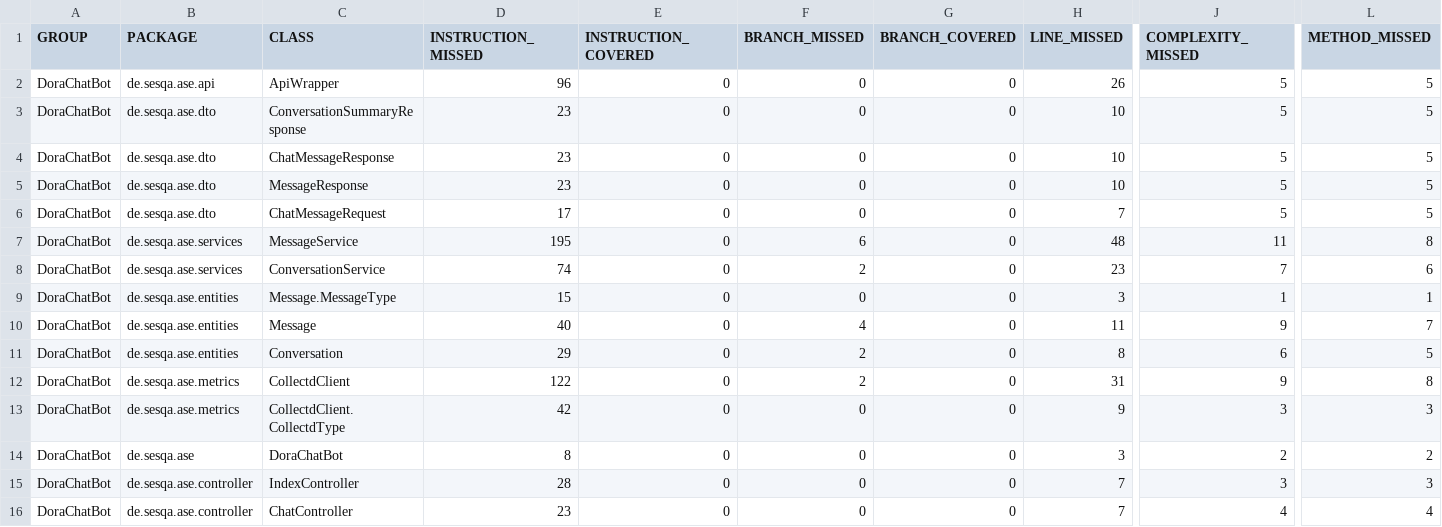
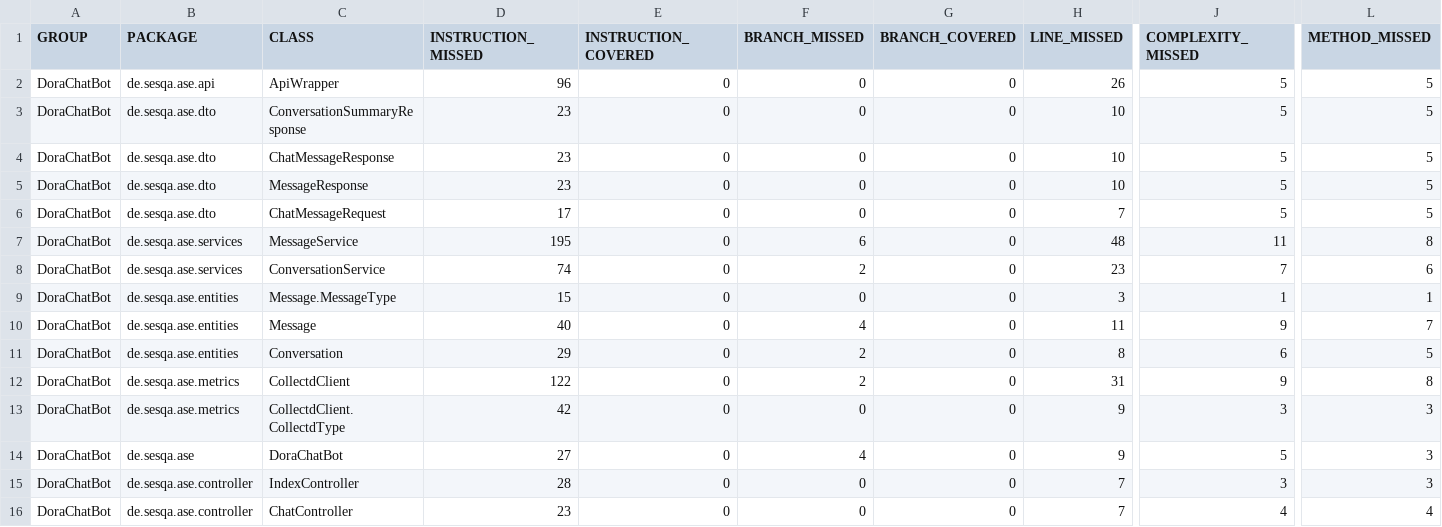
Before and after one commit to michalroziel/DoraChatBot, a CSV file: jacoco/jacoco.csv, drawn as a sheet; only a part is shown, gaps mark what is left out; the diff names each change by its address in the sheet, - before the commit and + after, or states it on an @@ line.

```diff
--- a/jacoco/jacoco.csv
+++ b/jacoco/jacoco.csv
-D14 (INSTRUCTION_MISSED): 8
+D14 (INSTRUCTION_MISSED): 27
-F14 (BRANCH_MISSED): 0
+F14 (BRANCH_MISSED): 4
-H14 (LINE_MISSED): 3
+H14 (LINE_MISSED): 9
-J14 (COMPLEXITY_MISSED): 2
+J14 (COMPLEXITY_MISSED): 5
-L14 (METHOD_MISSED): 2
+L14 (METHOD_MISSED): 3
```
Also changed, not shown: 8 other files.
